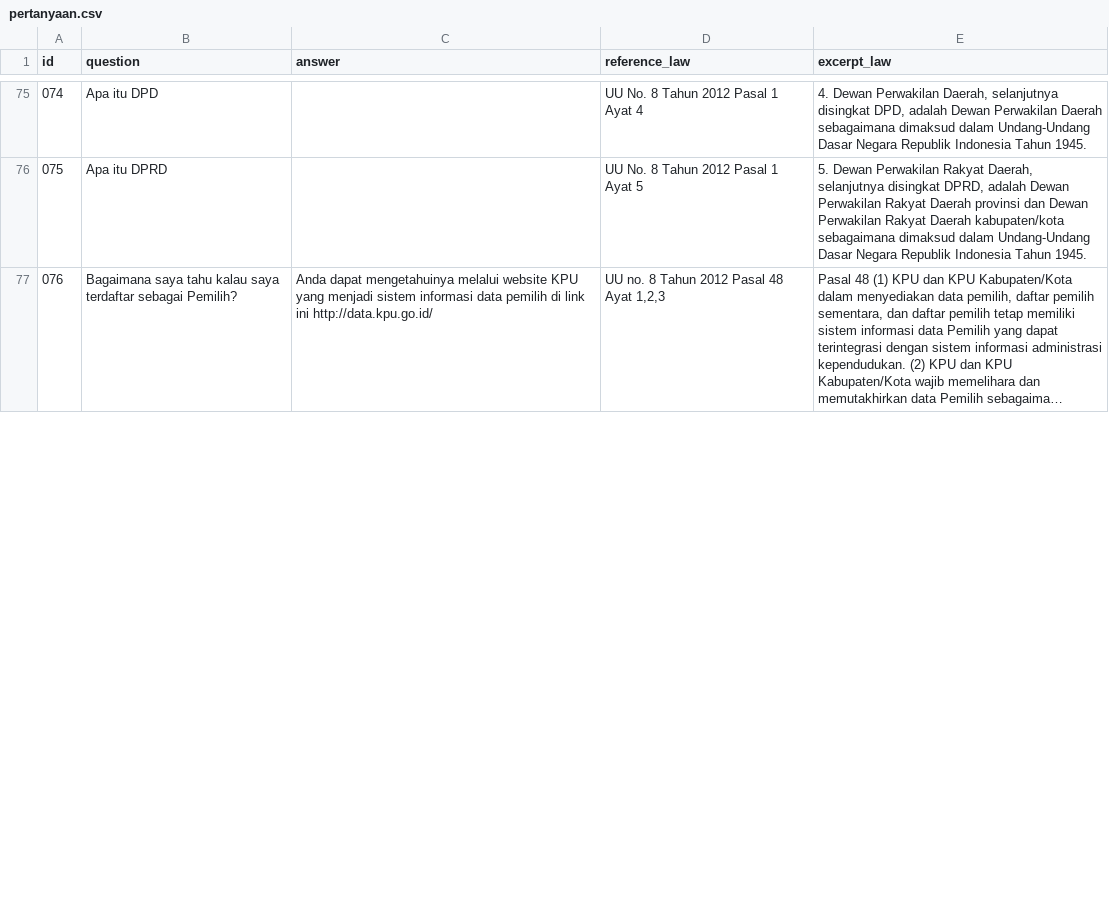
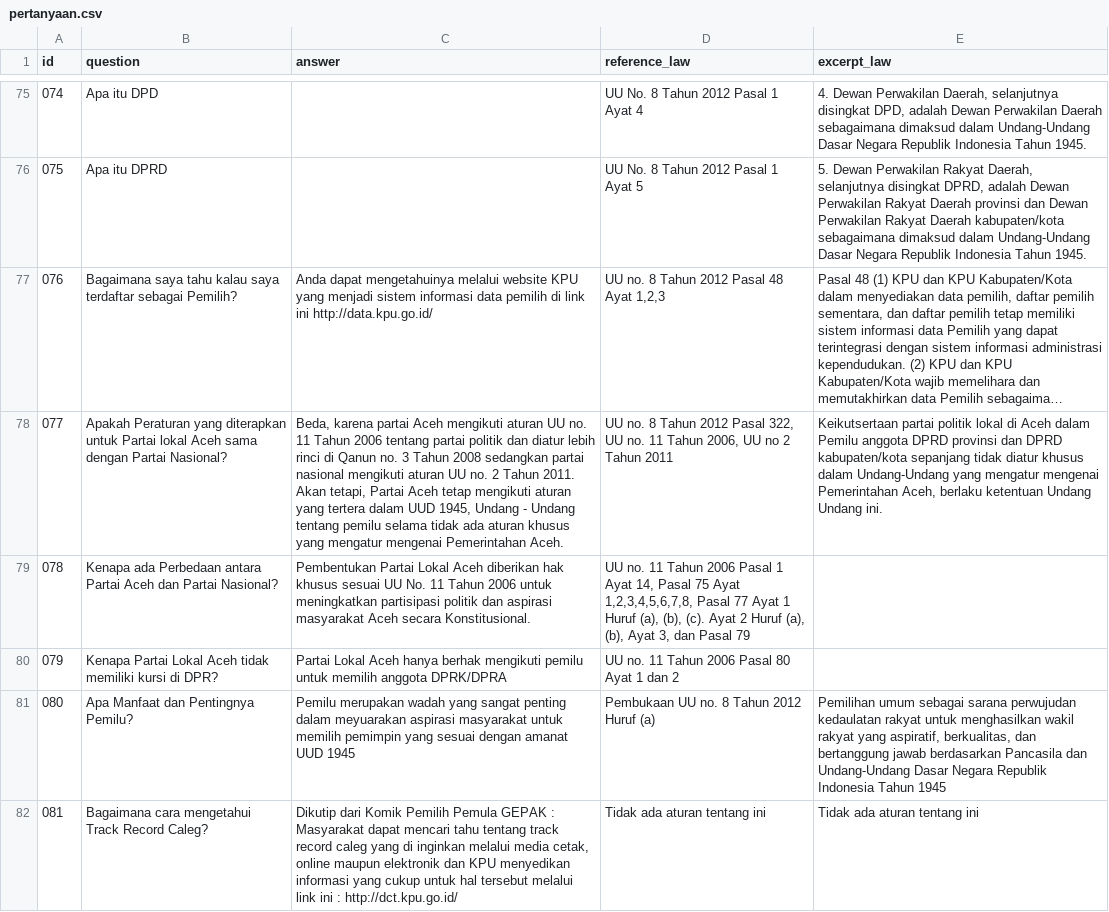
Before and after one commit to pemiluAPI/pemilu-data, a CSV file: peraturan/pertanyaan.csv, drawn as a sheet; only a part is shown, gaps mark what is left out; long unchanged cells end in …; the diff covers the shown part only; the diff names each change by its address in the sheet, - before the commit and + after, or states it on an @@ line.

Commit message:
more questions and tags

```diff
--- a/peraturan/pertanyaan.csv
+++ b/peraturan/pertanyaan.csv
+row 78: 077 | Apakah Peraturan yang diterapkan untuk Partai lokal Aceh sama dengan Partai Nasional? | Beda, karena partai Aceh mengikuti aturan UU no. 11 Tahun 2006 tentang partai politik dan diatur lebih rinci di Qanun no. 3 Tahun 2008 sedangkan partai nasional mengikuti aturan UU no. 2 Tahun 2011. Akan tetapi, Partai Aceh tetap mengikuti aturan yang tertera dalam UUD 1945, Undang - Undang tentang pemilu selama tidak ada aturan khusus yang mengatur mengenai Pemerintahan Aceh. | UU no. 8 Tahun 2012 Pasal 322, UU no. 11 Tahun 2006, UU no 2 Tahun 2011 | Keikutsertaan partai politik lokal di Aceh dalam Pemilu anggota DPRD provinsi dan DPRD kabupaten/kota sepanjang tidak diatur khusus dalam Undang-Undang yang mengatur mengenai Pemerintahan Aceh, berlaku ketentuan Undang Undang ini.
+row 79: 078 | Kenapa ada Perbedaan antara Partai Aceh dan Partai Nasional? | Pembentukan Partai Lokal Aceh diberikan hak khusus sesuai UU No. 11 Tahun 2006 untuk meningkatkan partisipasi politik dan aspirasi masyarakat Aceh secara Konstitusional. | UU no. 11 Tahun 2006 Pasal 1 Ayat 14, Pasal 75 Ayat 1,2,3,4,5,6,7,8, Pasal 77 Ayat 1 Huruf (a), (b), (c). Ayat 2 Huruf (a), (b), Ayat 3, dan Pasal 79
+row 80: 079 | Kenapa Partai Lokal Aceh tidak memiliki kursi di DPR? | Partai Lokal Aceh hanya berhak mengikuti pemilu untuk memilih anggota DPRK/DPRA | UU no. 11 Tahun 2006 Pasal 80 Ayat 1 dan 2
+row 81: 080 | Apa Manfaat dan Pentingnya Pemilu? | Pemilu merupakan wadah yang sangat penting dalam meyuarakan aspirasi masyarakat untuk memilih pemimpin yang sesuai dengan amanat UUD 1945 | Pembukaan UU no. 8 Tahun 2012 Huruf (a) | Pemilihan umum sebagai sarana perwujudan kedaulatan rakyat untuk menghasilkan wakil rakyat yang aspiratif, berkualitas, dan bertanggung jawab berdasarkan Pancasila dan Undang-Undang Dasar Negara Republik Indonesia Tahun 1945
+row 82: 081 | Bagaimana cara mengetahui Track Record Caleg? | Dikutip dari Komik Pemilih Pemula GEPAK : Masyarakat dapat mencari tahu tentang track record caleg yang di inginkan melalui media cetak, online maupun elektronik dan KPU menyedikan informasi yang cukup untuk hal tersebut melalui link ini : http://dct.kpu.go.id/ | Tidak ada aturan tentang ini | Tidak ada aturan tentang ini
```
Also changed, not shown: 3 added rows and row numbers in column A elsewhere in this file, peraturan/tags.csv.
